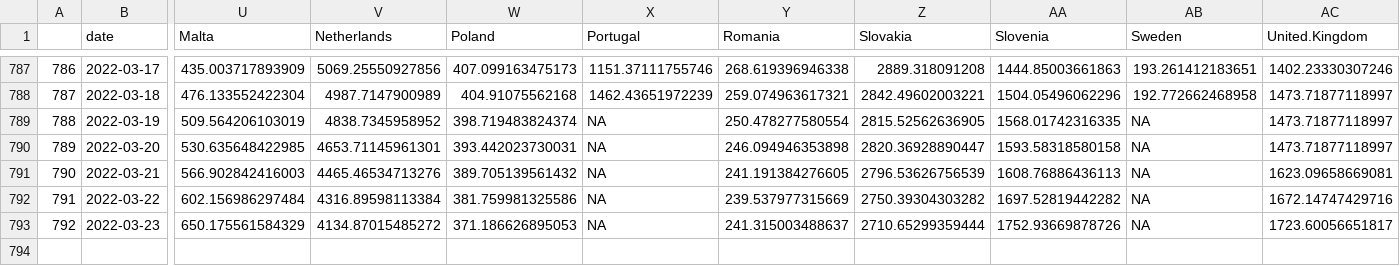
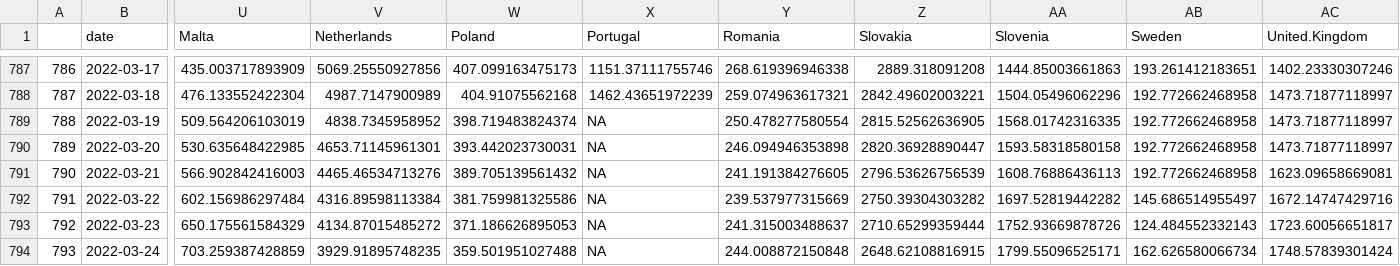
Before and after one commit to eamswe/dashboard, a CSV file: cases.csv, drawn as a sheet; only a part is shown, gaps mark what is left out; rows hold the shown columns only; the diff names each change by its address in the sheet, - before the commit and + after, or states it on an @@ line.

```diff
--- a/cases.csv
+++ b/cases.csv
-AB789:AB791 (Sweden): NA
+AB789:AB791 (Sweden): 192.772662468958
-AB792 (Sweden): NA
+AB792 (Sweden): 145.686514955497
-AB793 (Sweden): NA
+AB793 (Sweden): 124.484552332143
+row 794: 793 | 2022-03-24 | 703.259387428859 | 3929.91895748235 | 359.501951027488 | NA | 244.008872150848 | 2648.62108816915 | 1799.55096525171 | 162.626580066734 | 1748.57839301424
```
Also changed, not shown: cumulcases.csv, 1 other file.
